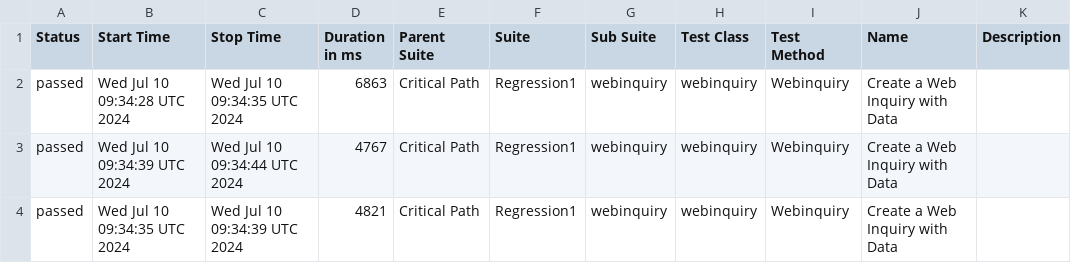
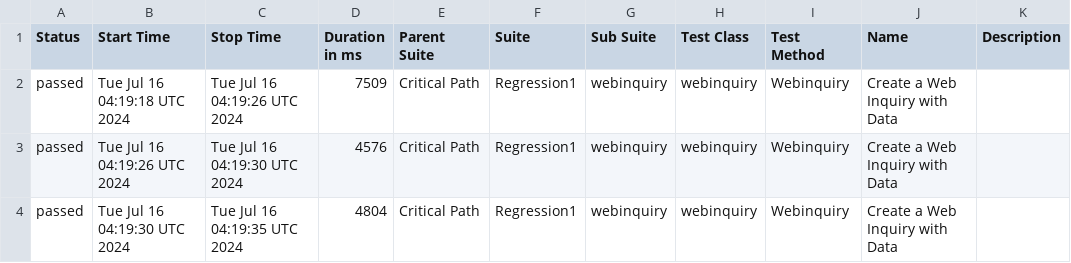
Before and after one commit to SachinTharaka/selenium, a CSV file: data/suites.csv, drawn as a sheet.

```diff
--- a/data/suites.csv
+++ b/data/suites.csv
@@ -1,4 +1,4 @@
 "Status","Start Time","Stop Time","Duration in ms","Parent Suite","Suite","Sub Suite","Test Class","Test Method","Name","Description"
-"passed","Wed Jul 10 09:34:28 UTC 2024","Wed Jul 10 09:34:35 UTC 2024","6863","Critical Path","Regression1","webinquiry","webinquiry","Webinquiry","Create a Web Inquiry with Data ",""
-"passed","Wed Jul 10 09:34:39 UTC 2024","Wed Jul 10 09:34:44 UTC 2024","4767","Critical Path","Regression1","webinquiry","webinquiry","Webinquiry","Create a Web Inquiry with Data ",""
-"passed","Wed Jul 10 09:34:35 UTC 2024","Wed Jul 10 09:34:39 UTC 2024","4821","Critical Path","Regression1","webinquiry","webinquiry","Webinquiry","Create a Web Inquiry with Data ",""
+"passed","Tue Jul 16 04:19:18 UTC 2024","Tue Jul 16 04:19:26 UTC 2024","7509","Critical Path","Regression1","webinquiry","webinquiry","Webinquiry","Create a Web Inquiry with Data ",""
+"passed","Tue Jul 16 04:19:26 UTC 2024","Tue Jul 16 04:19:30 UTC 2024","4576","Critical Path","Regression1","webinquiry","webinquiry","Webinquiry","Create a Web Inquiry with Data ",""
+"passed","Tue Jul 16 04:19:30 UTC 2024","Tue Jul 16 04:19:35 UTC 2024","4804","Critical Path","Regression1","webinquiry","webinquiry","Webinquiry","Create a Web Inquiry with Data ",""
```
Also changed, not shown: 20 other files.
